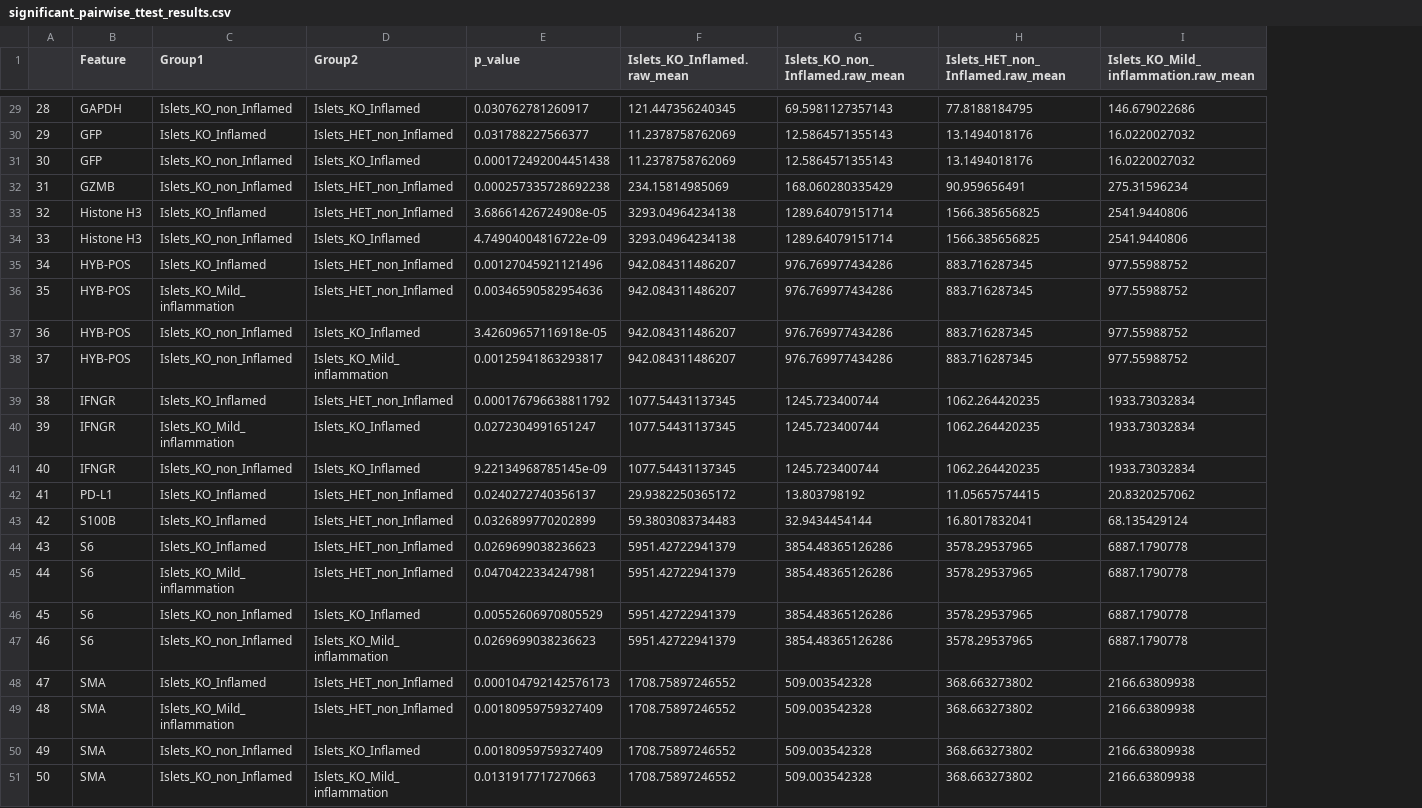
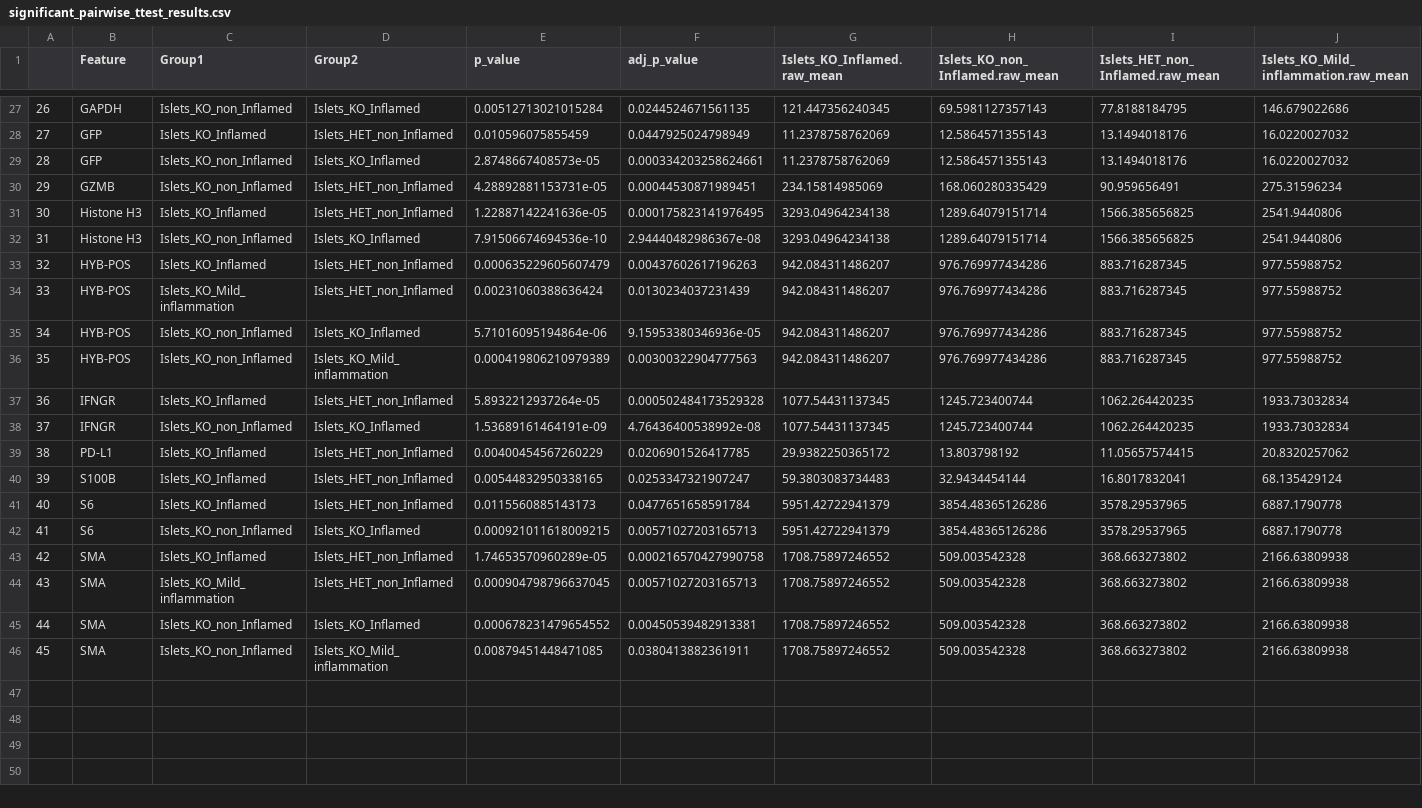
Before and after one commit to HeatherKates/HIRNInsulitis, a CSV file: results/significant_pairwise_ttest_results.csv, drawn as a sheet; only a part is shown, gaps mark what is left out; removed rows and columns are numbered as before the commit, all else as after; rows hold the shown columns only; the diff covers the shown part only; the diff names each change by its address in the sheet, - before the commit and + after, or states it on an @@ line.

```diff
--- a/results/significant_pairwise_ttest_results.csv
+++ b/results/significant_pairwise_ttest_results.csv
+column F (adj_p_value), rows 27-46: 0.0244524671561135 | 0.0447925024798949 | 0.000334203258624661 | 0.00044530871989451 | 0.000175823141976495 | 2.94440482986367e-08 | 0.00437602617196263 | 0.0130234037231439 | 9.15953380346936e-05 | 0.00300322904777563 | 0.000502484173529328 | 4.76436400538992e-08 | 0.0206901526417785 | 0.0253347321907247 | 0.0477651658591784 | 0.00571027203165713 | 0.000216570427990758 | 0.00571027203165713 | 0.00450539482913381 | 0.0380413882361911
@@ column A renumbered from row 10 down @@
-E27 (p_value): 0.030762781260917
+E27 (p_value): 0.00512713021015284
-E28 (p_value): 0.031788227566377
+E28 (p_value): 0.010596075855459
-E29 (p_value): 0.000172492004451438
+E29 (p_value): 2.8748667408573e-05
-E30 (p_value): 0.000257335728692238
+E30 (p_value): 4.28892881153731e-05
-E31 (p_value): 3.68661426724908e-05
+E31 (p_value): 1.22887142241636e-05
-E32 (p_value): 4.74904004816722e-09
+E32 (p_value): 7.91506674694536e-10
-E33 (p_value): 0.00127045921121496
+E33 (p_value): 0.000635229605607479
-E34 (p_value): 0.00346590582954636
+E34 (p_value): 0.00231060388636424
-E35 (p_value): 3.42609657116918e-05
+E35 (p_value): 5.71016095194864e-06
-E36 (p_value): 0.00125941863293817
+E36 (p_value): 0.000419806210979389
-E37 (p_value): 0.000176796638811792
+E37 (p_value): 5.8932212937264e-05
-row 40: 39 | IFNGR | Islets_KO_Mild_inflammation | Islets_KO_Inflamed | 0.0272304991651247 | 1077.54431137345 | 1245.723400744 | 1062.264420235 | 1933.73032834
-E38 (p_value): 9.22134968785145e-09
+E38 (p_value): 1.53689161464191e-09
-E39 (p_value): 0.0240272740356137
+E39 (p_value): 0.00400454567260229
-E40 (p_value): 0.0326899770202899
+E40 (p_value): 0.00544832950338165
-E41 (p_value): 0.0269699038236623
+E41 (p_value): 0.0115560885143173
-row 45: 44 | S6 | Islets_KO_Mild_inflammation | Islets_HET_non_Inflamed | 0.0470422334247981 | 5951.42722941379 | 3854.48365126286 | 3578.29537965 | 6887.1790778
-E42 (p_value): 0.00552606970805529
+E42 (p_value): 0.000921011618009215
-row 47: 46 | S6 | Islets_KO_non_Inflamed | Islets_KO_Mild_inflammation | 0.0269699038236623 | 5951.42722941379 | 3854.48365126286 | 3578.29537965 | 6887.1790778
-E43 (p_value): 0.000104792142576173
+E43 (p_value): 1.74653570960289e-05
-E44 (p_value): 0.00180959759327409
+E44 (p_value): 0.000904798796637045
-E45 (p_value): 0.00180959759327409
+E45 (p_value): 0.000678231479654552
-E46 (p_value): 0.0131917717270663
+E46 (p_value): 0.00879451448471085
```
Also changed, not shown: 2 removed rows and 25 edited cells elsewhere in this file, 2 other files.
